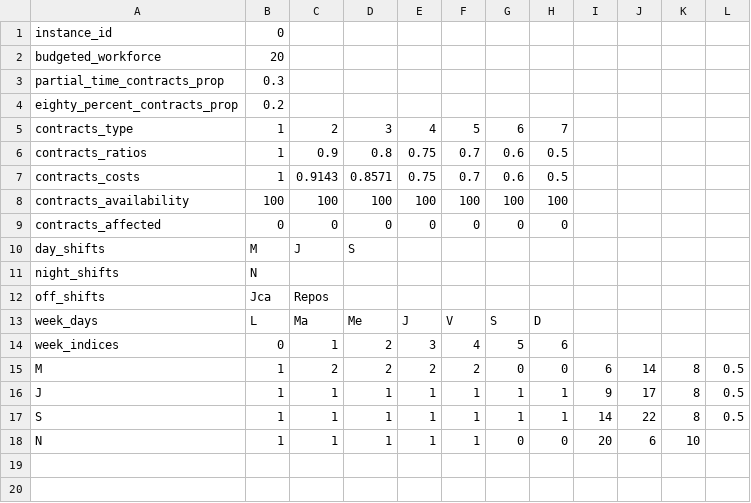
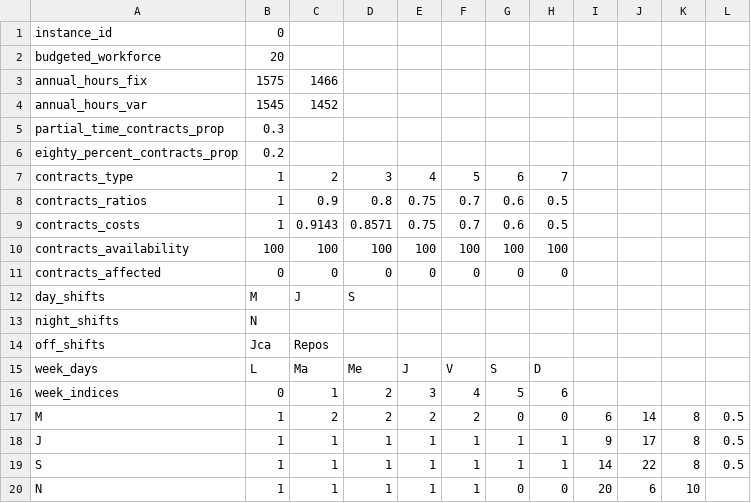
Before and after one commit to varasterix/CADOR, a CSV file: data/planning_data_file_0.csv, drawn as a sheet; the diff names each change by its address in the sheet, - before the commit and + after, or states it on an @@ line.

```diff
--- a/data/planning_data_file_0.csv
+++ b/data/planning_data_file_0.csv
+row 3: annual_hours_fix | 1575 | 1466
+row 4: annual_hours_var | 1545 | 1452
```
Also changed, not shown: data/planning_data_file_exam.csv, 4 other files.
